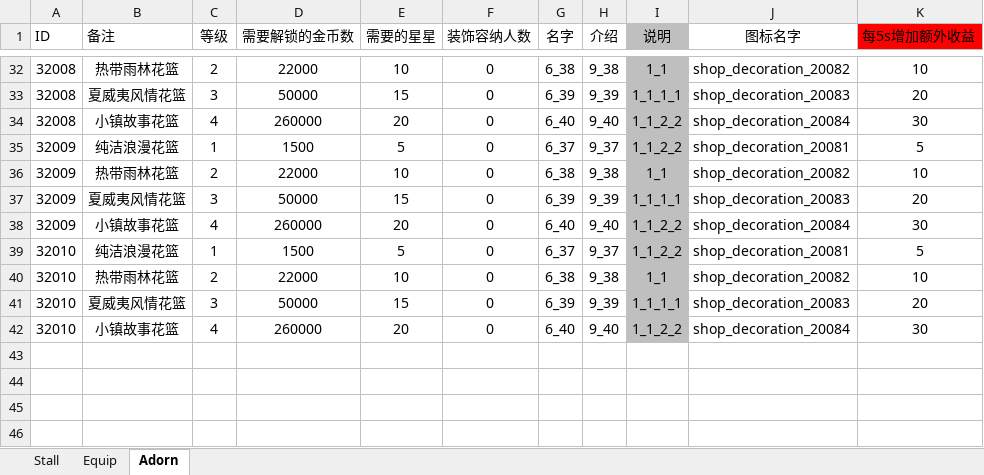
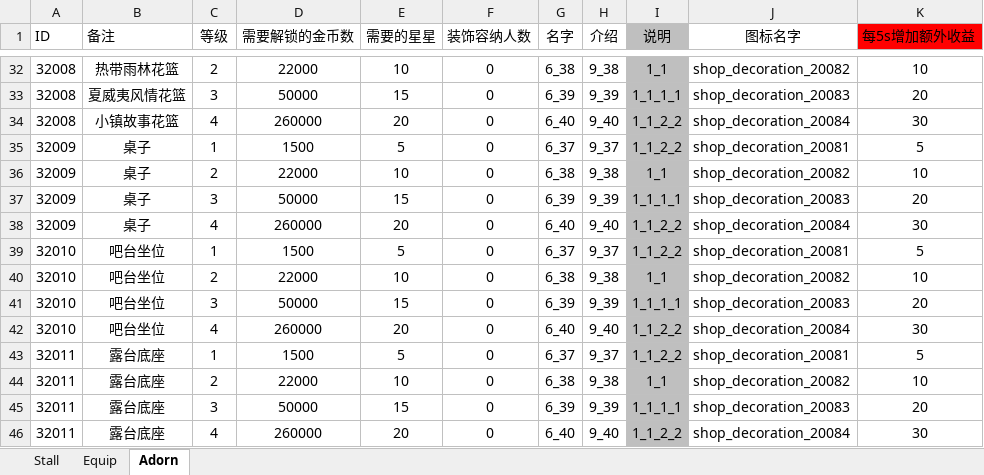
Before and after one commit to gy381792974/zzt, an Excel workbook: project/OtherAssets/Excle/A_Default/建筑.xlsx, sheet Adorn, drawn as a sheet; only a part is shown, gaps mark what is left out; values as stored, in another font and other column widths than the file's, no borders; the diff names each change by its address in the sheet, - before the commit and + after, or states it on an @@ line.

```diff
--- a/project/OtherAssets/Excle/A_Default/建筑.xlsx (sheet Adorn)
+++ b/project/OtherAssets/Excle/A_Default/建筑.xlsx (sheet Adorn)
-B35 (备注): 纯洁浪漫花篮
+B35 (备注): 桌子
-B36 (备注): 热带雨林花篮
+B36 (备注): 桌子
-B37 (备注): 夏威夷风情花篮
+B37 (备注): 桌子
-B38 (备注): 小镇故事花篮
+B38 (备注): 桌子
-B39 (备注): 纯洁浪漫花篮
+B39 (备注): 吧台坐位
-B40 (备注): 热带雨林花篮
+B40 (备注): 吧台坐位
-B41 (备注): 夏威夷风情花篮
+B41 (备注): 吧台坐位
-B42 (备注): 小镇故事花篮
+B42 (备注): 吧台坐位
+row 43: 32011 | 露台底座 | 1 | 1500 | 5 | 0 | 6_37 | 9_37 | 1_1_2_2 | shop_decoration_20081 | 5
+row 44: 32011 | 露台底座 | 2 | 22000 | 10 | 0 | 6_38 | 9_38 | 1_1 | shop_decoration_20082 | 10
+row 45: 32011 | 露台底座 | 3 | 50000 | 15 | 0 | 6_39 | 9_39 | 1_1_1_1 | shop_decoration_20083 | 20
+row 46: 32011 | 露台底座 | 4 | 260000 | 20 | 0 | 6_40 | 9_40 | 1_1_2_2 | shop_decoration_20084 | 30
```
Also changed, not shown: project/OtherAssets/Excle/A_Default/建筑初始数据表.xlsx, project/OtherAssets/Excle/A_Default/建筑组合.xlsx, 19 other files.
